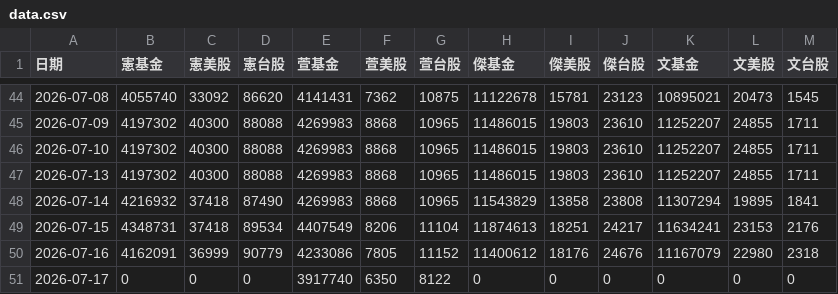
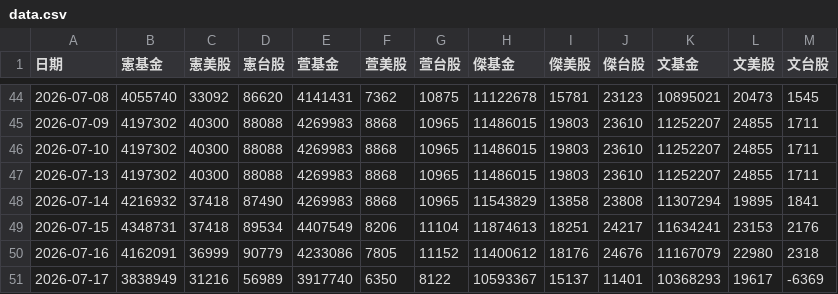
Before and after one commit to mussinakk-ux/family, a CSV file: data.csv, drawn as a sheet; only a part is shown, gaps mark what is left out.

Commit message:
Update family asset data 2026-07-17 13:06:21

```diff
--- a/data.csv
+++ b/data.csv
@@ -50,2 +50,2 @@
 2026-07-16,4162091,36999,90779,4233086,7805,11152,11400612,18176,24676,11167079,22980,2318
-2026-07-17,0,0,0,3917740,6350,8122,0,0,0,0,0,0
+2026-07-17,3838949,31216,56989,3917740,6350,8122,10593367,15137,11401,10368293,19617,-6369
```
